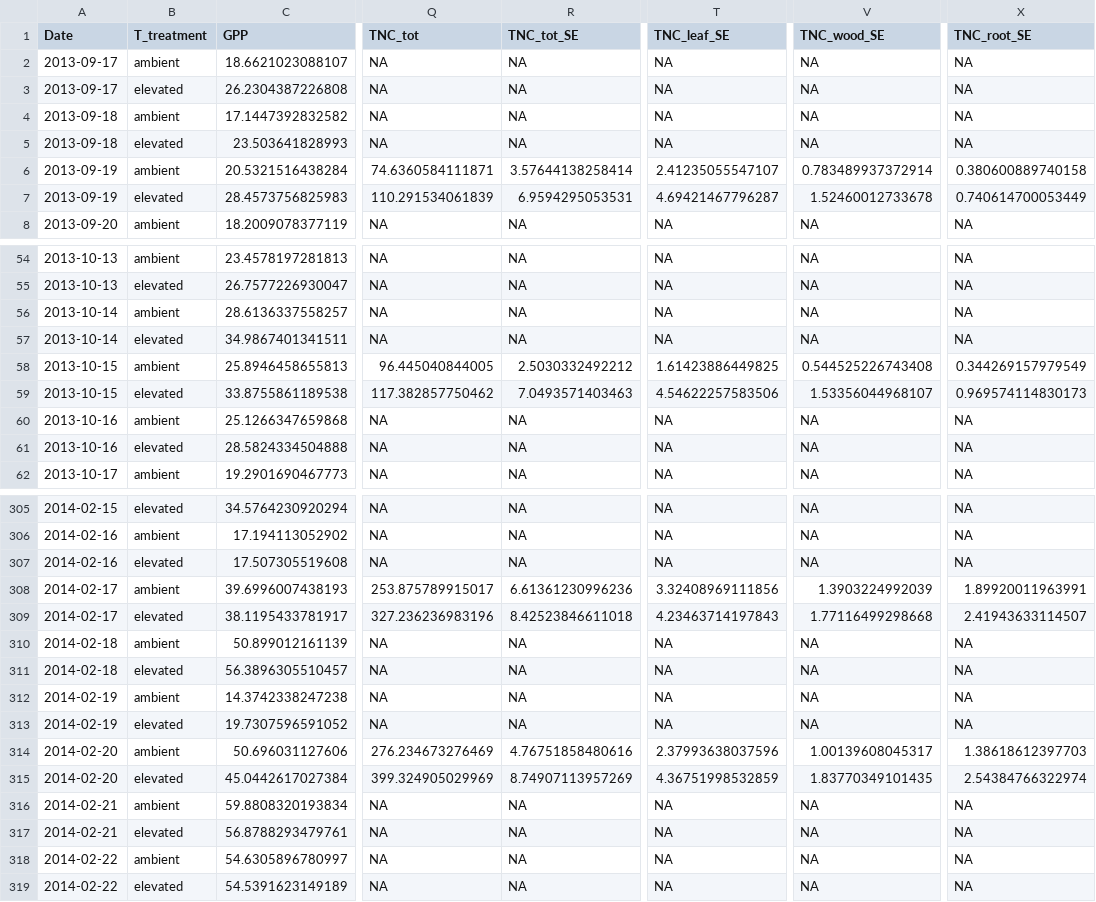
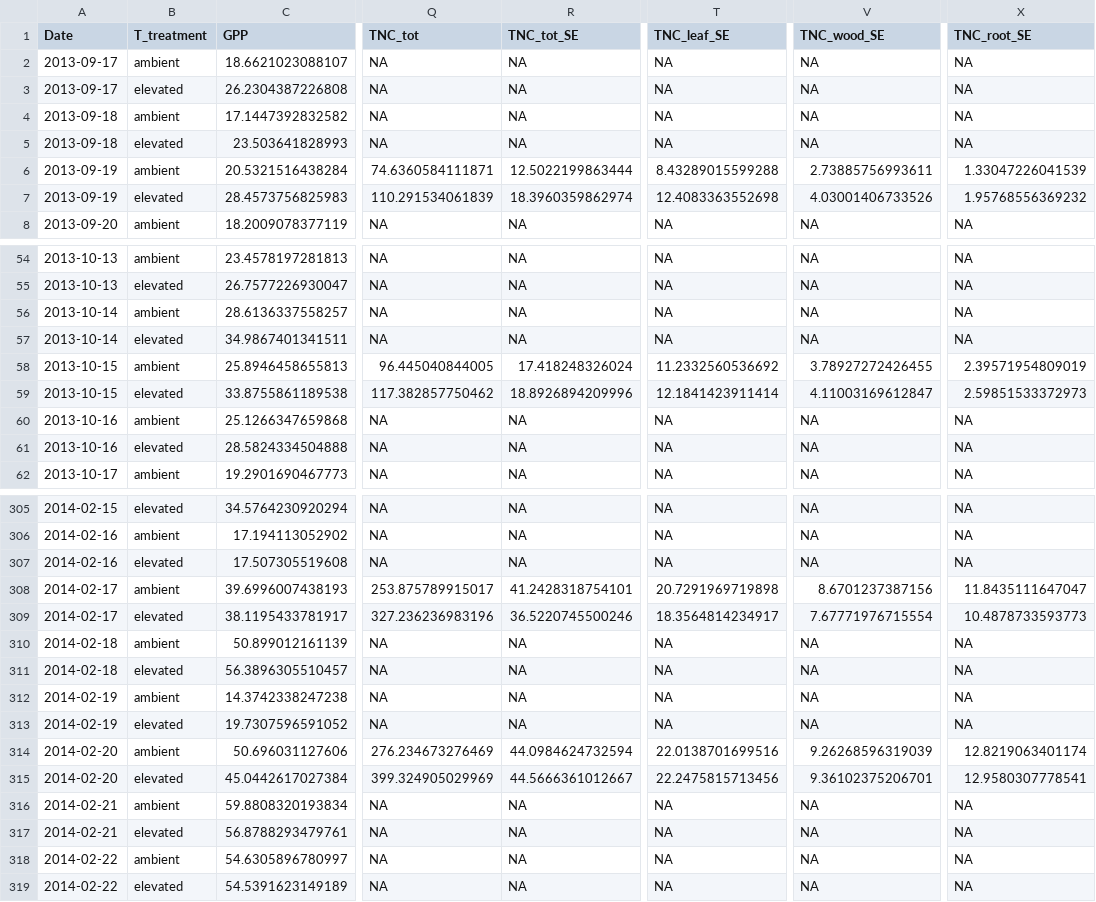
Before and after one commit to DataFusion18/DA_WTC3_temp_entire, a CSV file: processed_data/GPP_Ra_LA_mass.csv, drawn as a sheet; only a part is shown, gaps mark what is left out; the diff covers the shown part only; the diff names each change by its address in the sheet, - before the commit and + after, or states it on an @@ line.

```diff
--- a/processed_data/GPP_Ra_LA_mass.csv
+++ b/processed_data/GPP_Ra_LA_mass.csv
-R6 (TNC_tot_SE): 3.57644138258414
+R6 (TNC_tot_SE): 12.5022199863444
-T6 (TNC_leaf_SE): 2.41235055547107
+T6 (TNC_leaf_SE): 8.43289015599288
-V6 (TNC_wood_SE): 0.783489937372914
+V6 (TNC_wood_SE): 2.73885756993611
-X6 (TNC_root_SE): 0.380600889740158
+X6 (TNC_root_SE): 1.33047226041539
-R7 (TNC_tot_SE): 6.9594295053531
+R7 (TNC_tot_SE): 18.3960359862974
-T7 (TNC_leaf_SE): 4.69421467796287
+T7 (TNC_leaf_SE): 12.4083363552698
-V7 (TNC_wood_SE): 1.52460012733678
+V7 (TNC_wood_SE): 4.03001406733526
-X7 (TNC_root_SE): 0.740614700053449
+X7 (TNC_root_SE): 1.95768556369232
-R58 (TNC_tot_SE): 2.5030332492212
+R58 (TNC_tot_SE): 17.418248326024
-T58 (TNC_leaf_SE): 1.61423886449825
+T58 (TNC_leaf_SE): 11.2332560536692
-V58 (TNC_wood_SE): 0.544525226743408
+V58 (TNC_wood_SE): 3.78927272426455
-X58 (TNC_root_SE): 0.344269157979549
+X58 (TNC_root_SE): 2.39571954809019
-R59 (TNC_tot_SE): 7.0493571403463
+R59 (TNC_tot_SE): 18.8926894209996
-T59 (TNC_leaf_SE): 4.54622257583506
+T59 (TNC_leaf_SE): 12.1841423911414
-V59 (TNC_wood_SE): 1.53356044968107
+V59 (TNC_wood_SE): 4.11003169612847
-X59 (TNC_root_SE): 0.969574114830173
+X59 (TNC_root_SE): 2.59851533372973
-R308 (TNC_tot_SE): 6.61361230996236
+R308 (TNC_tot_SE): 41.2428318754101
-T308 (TNC_leaf_SE): 3.32408969111856
+T308 (TNC_leaf_SE): 20.7291969719898
-V308 (TNC_wood_SE): 1.3903224992039
+V308 (TNC_wood_SE): 8.6701237387156
-X308 (TNC_root_SE): 1.89920011963991
+X308 (TNC_root_SE): 11.8435111647047
-R309 (TNC_tot_SE): 8.42523846611018
+R309 (TNC_tot_SE): 36.5220745500246
-T309 (TNC_leaf_SE): 4.23463714197843
+T309 (TNC_leaf_SE): 18.3564814234917
-V309 (TNC_wood_SE): 1.77116499298668
+V309 (TNC_wood_SE): 7.67771976715554
-X309 (TNC_root_SE): 2.41943633114507
+X309 (TNC_root_SE): 10.4878733593773
-R314 (TNC_tot_SE): 4.76751858480616
+R314 (TNC_tot_SE): 44.0984624732594
-T314 (TNC_leaf_SE): 2.37993638037596
+T314 (TNC_leaf_SE): 22.0138701699516
-V314 (TNC_wood_SE): 1.00139608045317
+V314 (TNC_wood_SE): 9.26268596319039
-X314 (TNC_root_SE): 1.38618612397703
+X314 (TNC_root_SE): 12.8219063401174
-R315 (TNC_tot_SE): 8.74907113957269
+R315 (TNC_tot_SE): 44.5666361012667
-T315 (TNC_leaf_SE): 4.36751998532859
+T315 (TNC_leaf_SE): 22.2475815713456
-V315 (TNC_wood_SE): 1.83770349101435
+V315 (TNC_wood_SE): 9.36102375206701
-X315 (TNC_root_SE): 2.54384766322974
+X315 (TNC_root_SE): 12.9580307778541
```
Also changed, not shown: 52 edited cells elsewhere in this file, processed_data/data_all.csv, 22 other files.
